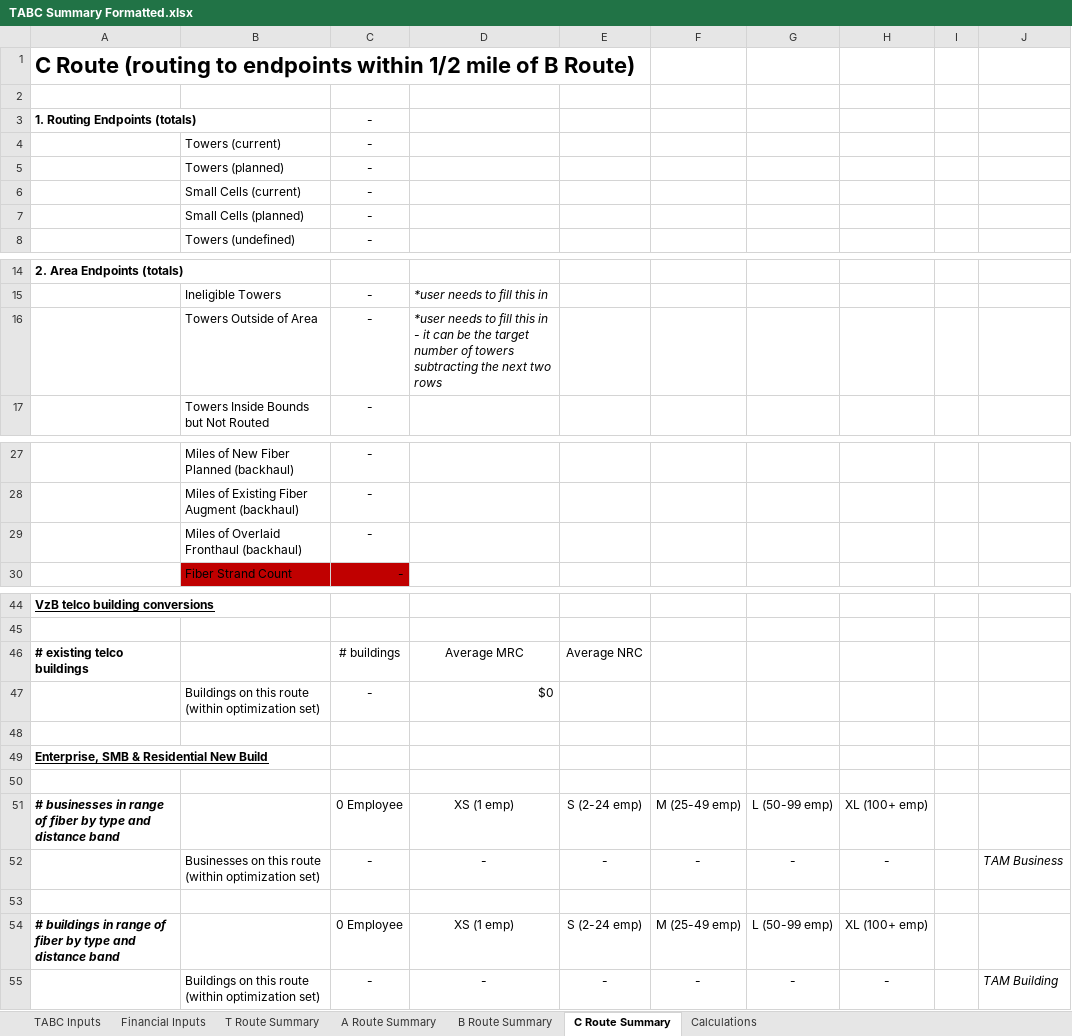
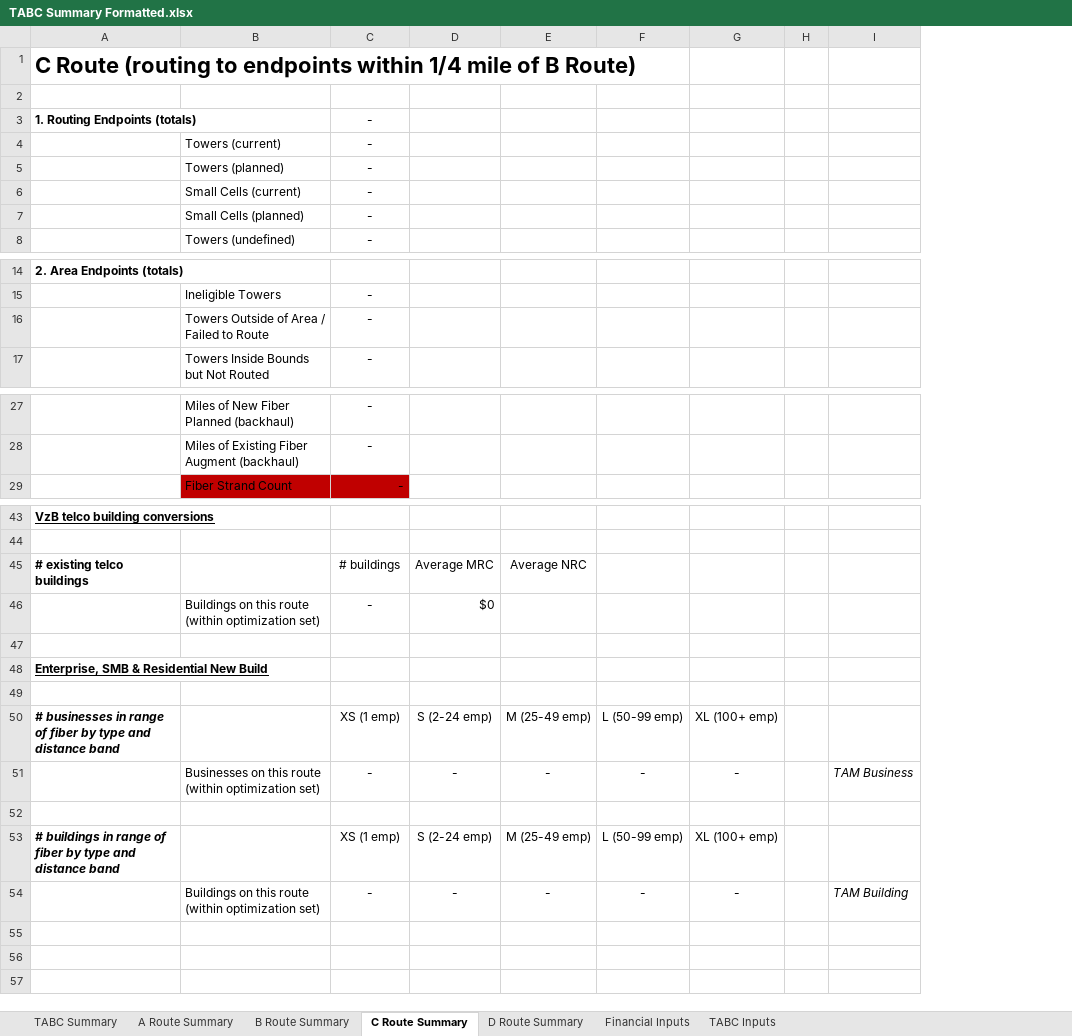
Before and after one commit to arxpoetica/totally-temp-aro, an Excel workbook: app/public/csv/TABC Summary Formatted.xlsx, sheet C Route Summary, drawn as a sheet; only a part is shown, gaps mark what is left out; values as stored, in another font and other column widths than the file's, no borders; removed rows and columns are numbered as before the commit, all else as after; the diff names each change by its address in the sheet, - before the commit and + after, or states it on an @@ line.

```diff
--- a/app/public/csv/TABC Summary Formatted.xlsx (sheet C Route Summary)
+++ b/app/public/csv/TABC Summary Formatted.xlsx (sheet C Route Summary)
-sheet tab: T Route Summary
@@ sheet tab hidden: Calculations @@
+sheet tab: TABC Summary
+sheet tab: D Route Summary
@@ sheet tab order changed: TABC Summary | A Route Summary | B Route Summary | C Route Summary | D Route Summary | Financial Inputs | TABC Inputs @@
-column D, rows 15-16: *user needs to fill this in | *user needs to fill this in - it can be the target number of towers subtracting the next two rows; rows 46-55: Average MRC | $0 |  |  |  | XS (1 emp) | - |  | XS (1 emp) | -
-A1: …endpoints within 1/2 mile of…
+A1: …endpoints within 1/4 mile of…
-B16: Towers Outside of Area
+B16: Towers Outside of Area / Failed to Route
-row 29:  | Miles of Overlaid Fronthaul (backhaul) | -
-D45: Average NRC
+D45: Average MRC
-E45: (empty)
+E45: Average NRC
-D46: (empty)
+D46: $0
-C50: 0 Employee
+C50: XS (1 emp)
-C53: 0 Employee
+C53: XS (1 emp)
```
Also changed, not shown: sheet A Route Summary, sheet B Route Summary, formulas that keep their value.
